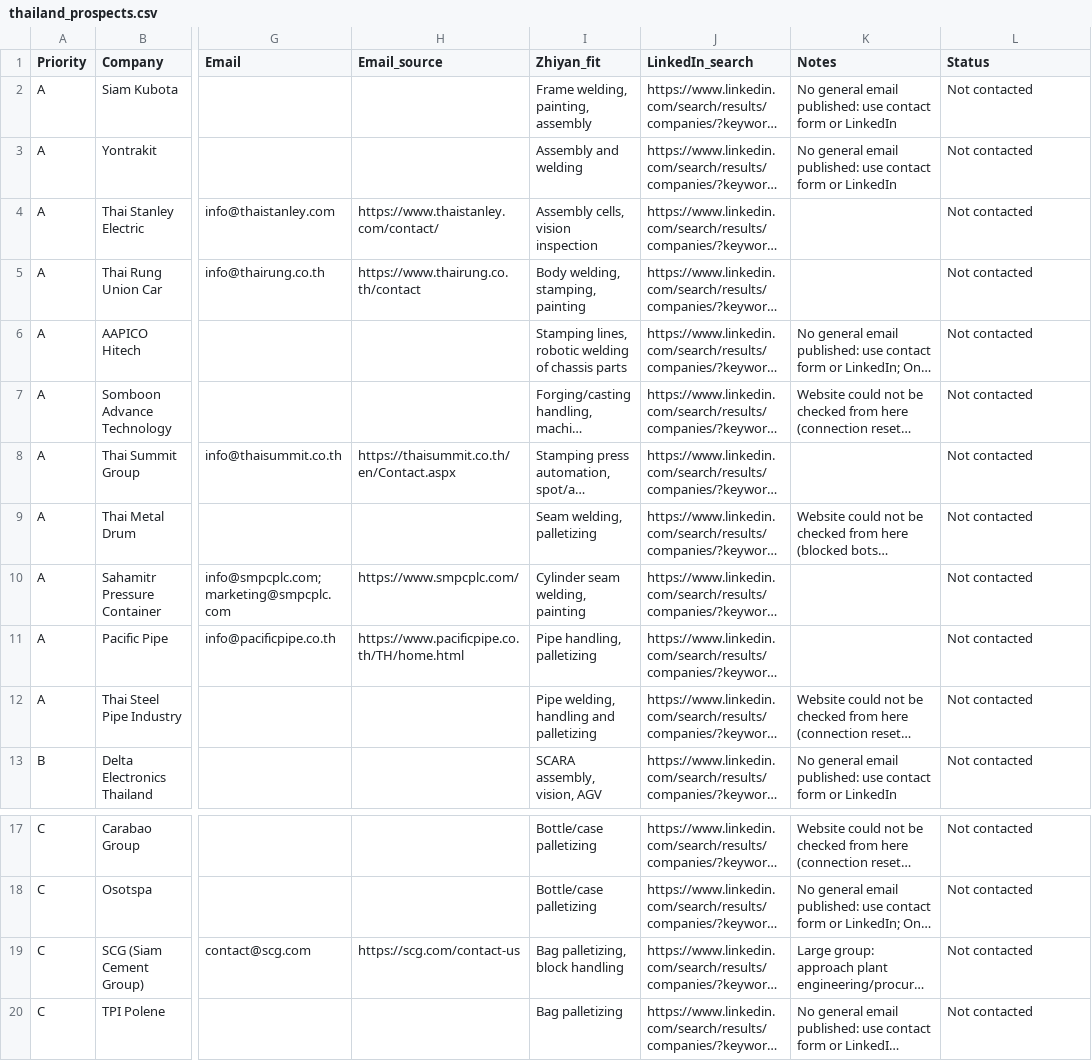
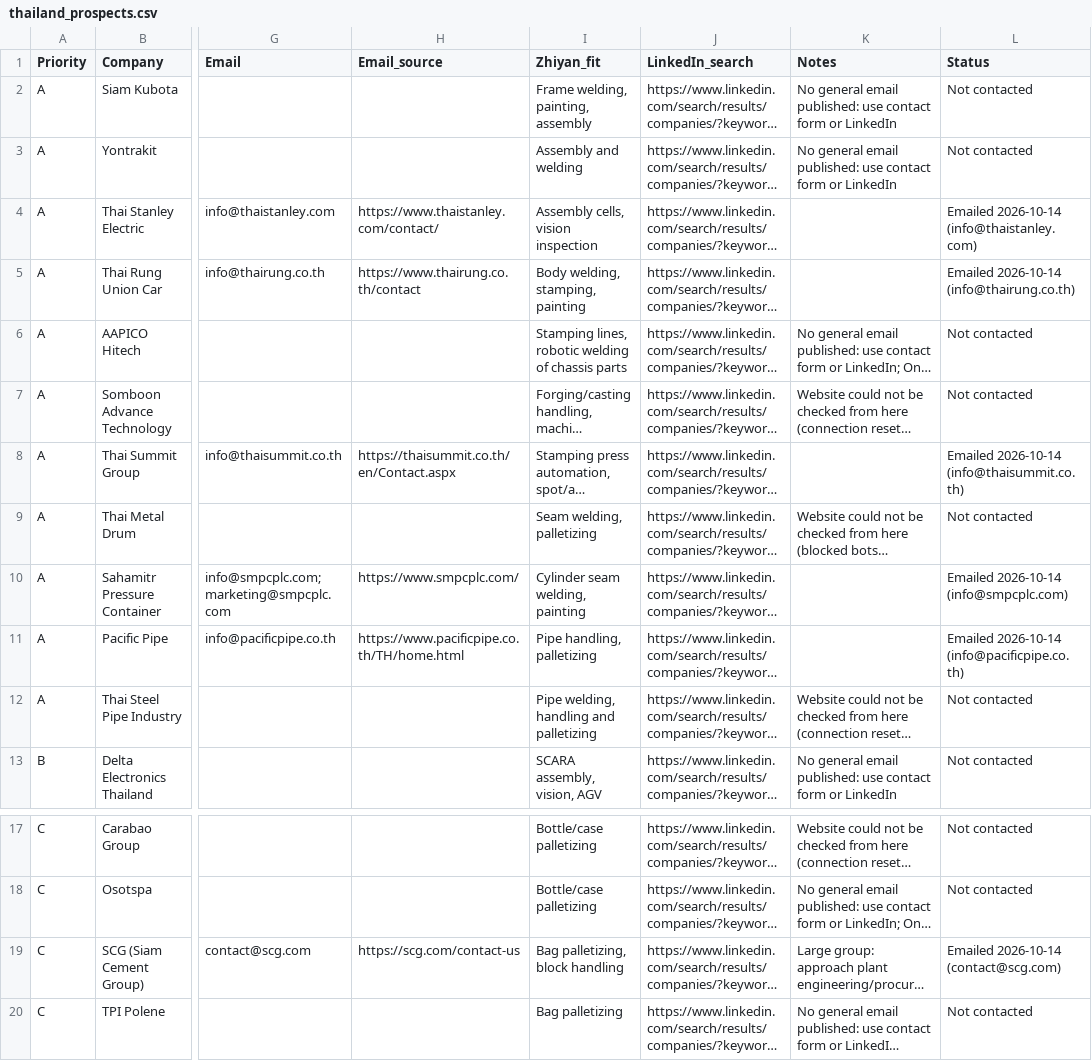
Before and after one commit to fuji68344-bot/Zhiyan, a CSV file: prospects/thailand_prospects.csv, drawn as a sheet; only a part is shown, gaps mark what is left out; long unchanged cells end in …; the diff names each change by its address in the sheet, - before the commit and + after, or states it on an @@ line.

```diff
--- a/prospects/thailand_prospects.csv
+++ b/prospects/thailand_prospects.csv
-L4 (Status): Not contacted
+L4 (Status): Emailed 2026-10-14 (info@thaistanley.com)
-L5 (Status): Not contacted
+L5 (Status): Emailed 2026-10-14 (info@thairung.co.th)
-L8 (Status): Not contacted
+L8 (Status): Emailed 2026-10-14 (info@thaisummit.co.th)
-L10 (Status): Not contacted
+L10 (Status): Emailed 2026-10-14 (info@smpcplc.com)
-L11 (Status): Not contacted
+L11 (Status): Emailed 2026-10-14 (info@pacificpipe.co.th)
-L19 (Status): Not contacted
+L19 (Status): Emailed 2026-10-14 (contact@scg.com)
```
Also changed, not shown: prospects/australia_prospects.csv, prospects/vietnam_prospects.csv.
